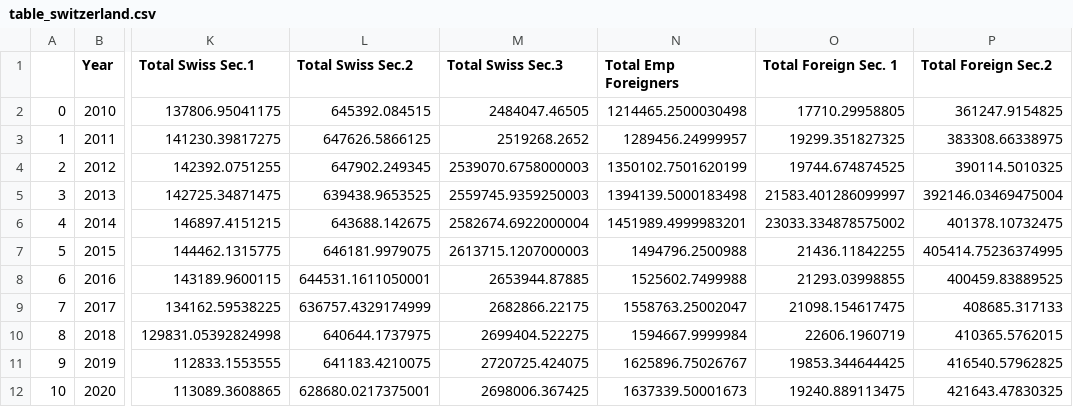
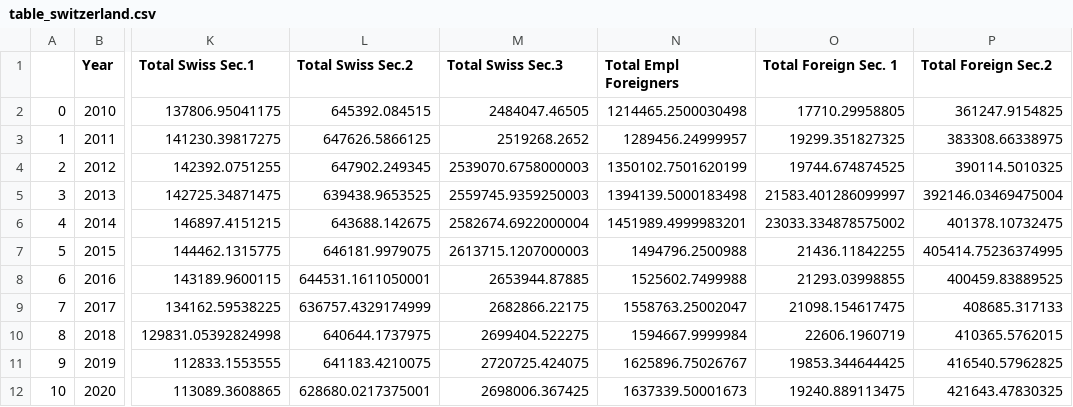
Before and after one commit to FBelet/Software-Engineering, a CSV file: Final Datasets/table_switzerland.csv, drawn as a sheet; only a part is shown, gaps mark what is left out; the diff names each change by its address in the sheet, - before the commit and + after, or states it on an @@ line.

Commit message:
get ATET on a national level
- estimate the ATET for un- and employment
- prepare the ATET estimation for the regional level (look at the changes in number of refugees relative to population level for each bundesland)

```diff
--- a/Final Datasets/table_switzerland.csv
+++ b/Final Datasets/table_switzerland.csv
-N1: Total Emp Foreigners
+N1: Total Empl Foreigners
```
Also changed, not shown: 8 other files.
